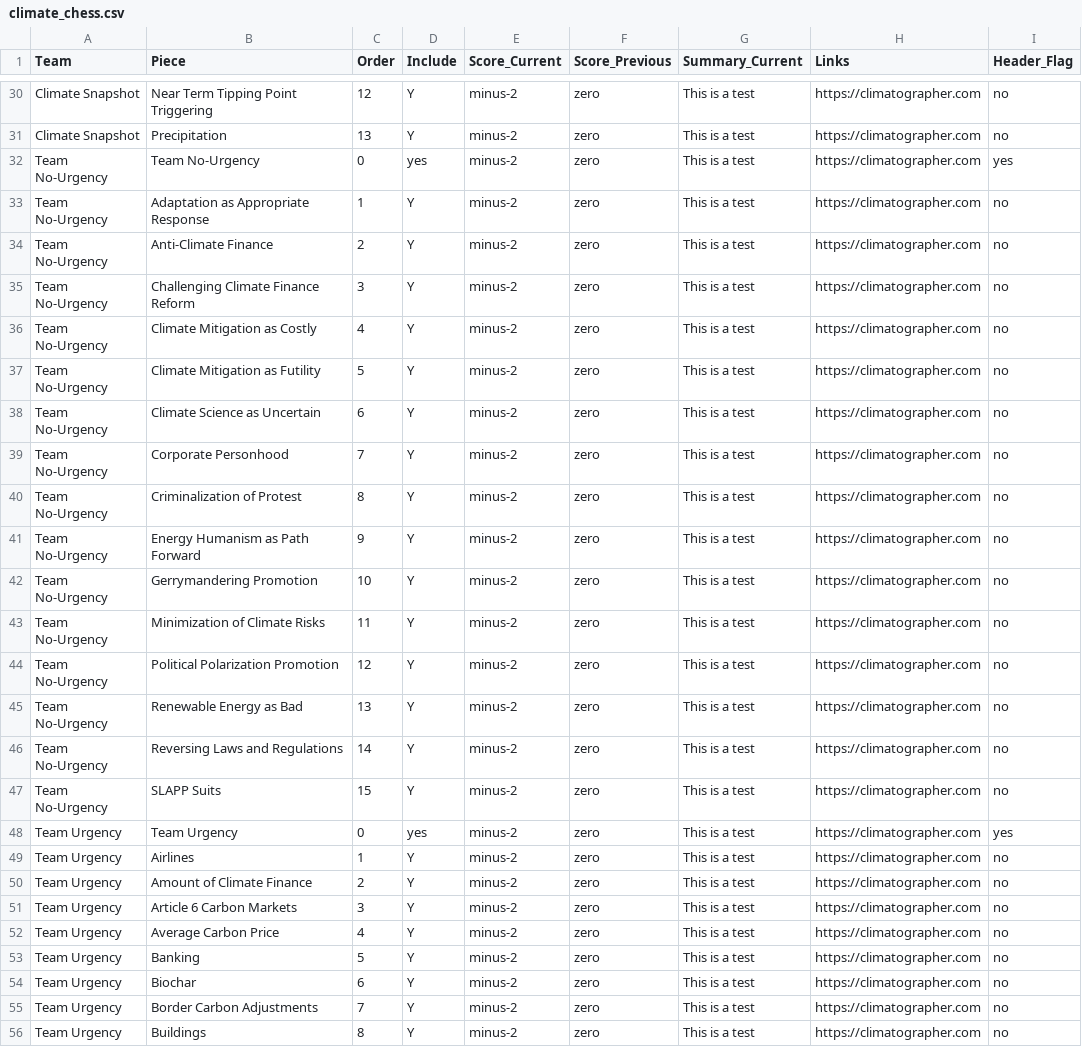
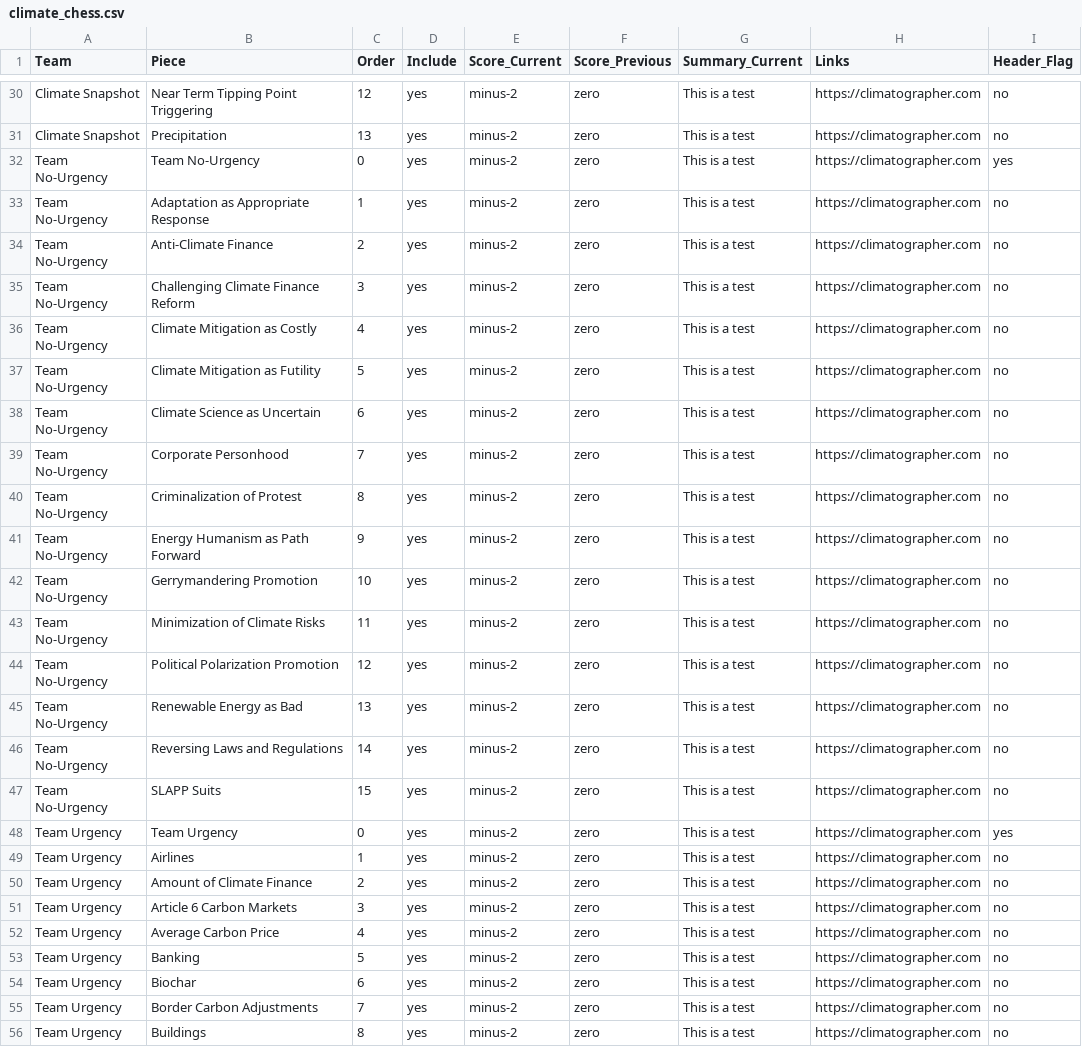
Before and after one commit to mctrexler/climate-chess, a CSV file: public/climate_chess.csv, drawn as a sheet; only a part is shown, gaps mark what is left out; the diff covers the shown part only; the diff names each change by its address in the sheet, - before the commit and + after, or states it on an @@ line.

```diff
--- a/public/climate_chess.csv
+++ b/public/climate_chess.csv
-D30:D31 (Include): Y
+D30:D31 (Include): yes
-D33:D47 (Include): Y
+D33:D47 (Include): yes
-D49:D56 (Include): Y
+D49:D56 (Include): yes
```
Also changed, not shown: 67 edited cells elsewhere in this file.
